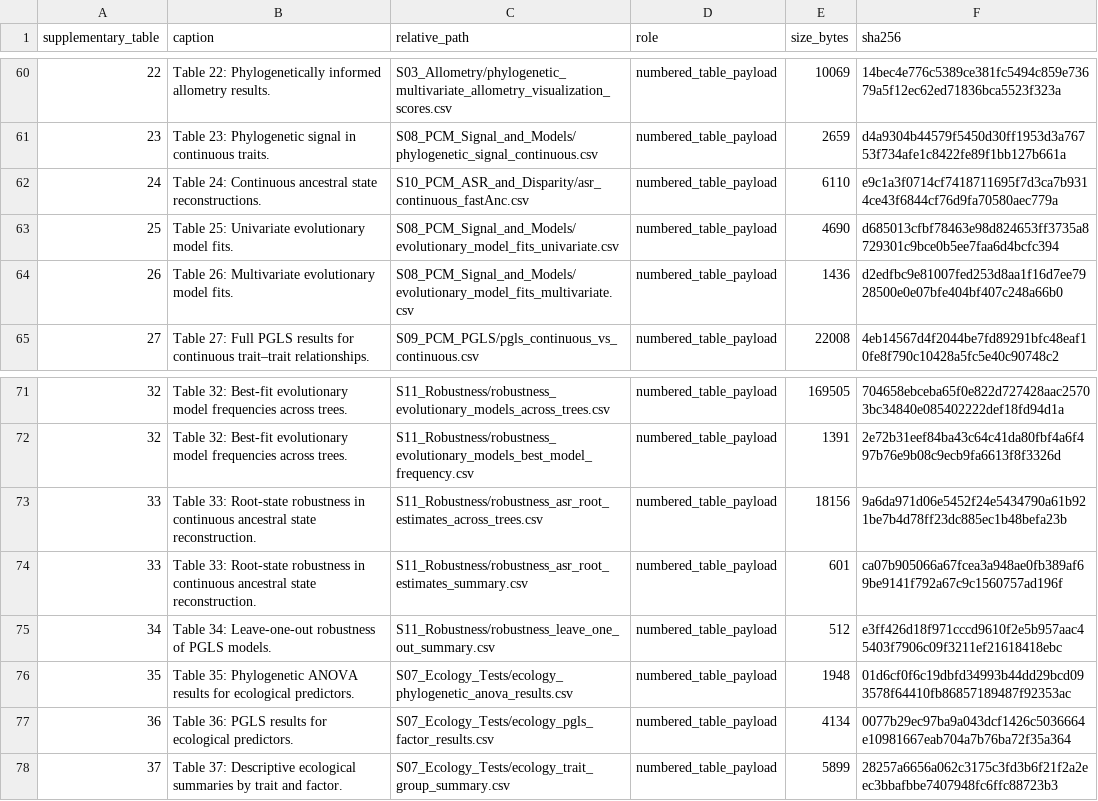
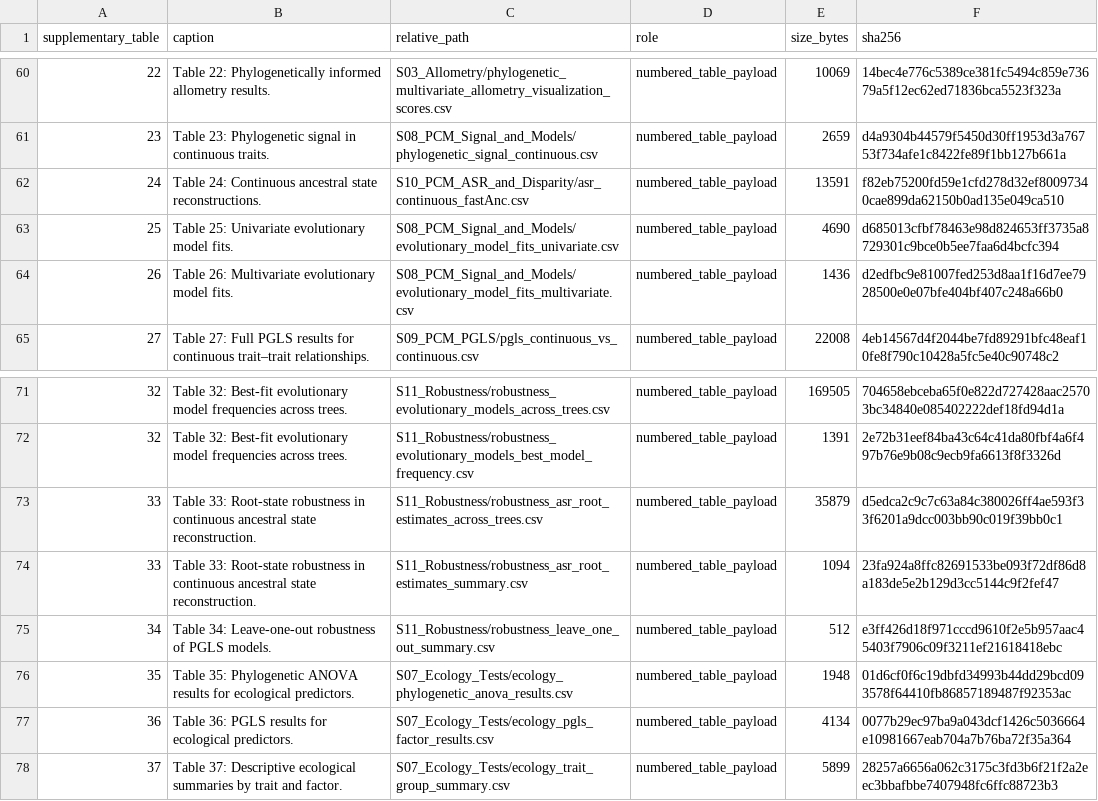
Before and after one commit to heinjenny95/weevil-coxa-trochanter-joint-evolution, a CSV file: data/supplementary_source_data/_manifest.csv, drawn as a sheet; only a part is shown, gaps mark what is left out.

```diff
--- a/data/supplementary_source_data/_manifest.csv
+++ b/data/supplementary_source_data/_manifest.csv
@@ -61,3 +61,3 @@ supplementary_table,caption,relative_path,role,size_bytes,sha256
 23,Table 23: Phylogenetic signal in continuous traits.,S08_PCM_Signal_and_Models/phylogenetic_signal_continuous.csv,numbered_table_payload,2659,d4a9304b44579f5450d30ff1953d3a76753f734afe1c8422fe89f1bb127b661a
-24,Table 24: Continuous ancestral state reconstructions.,S10_PCM_ASR_and_Disparity/asr_continuous_fastAnc.csv,numbered_table_payload,6110,e9c1a3f0714cf7418711695f7d3ca7b9314ce43f6844cf76d9fa70580aec779a
+24,Table 24: Continuous ancestral state reconstructions.,S10_PCM_ASR_and_Disparity/asr_continuous_fastAnc.csv,numbered_table_payload,13591,f82eb75200fd59e1cfd278d32ef80097340cae899da62150b0ad135e049ca510
 25,Table 25: Univariate evolutionary model fits.,S08_PCM_Signal_and_Models/evolutionary_model_fits_univariate.csv,numbered_table_payload,4690,d685013cfbf78463e98d824653ff3735a8729301c9bce0b5ee7faa6d4bcfc394
@@ -72,4 +72,4 @@ supplementary_table,caption,relative_path,role,size_bytes,sha256
 32,Table 32: Best-fit evolutionary model frequencies across trees.,S11_Robustness/robustness_evolutionary_models_best_model_frequency.csv,numbered_table_payload,1391,2e72b31eef84ba43c64c41da80fbf4a6f497b76e9b08c9ecb9fa6613f8f3326d
-33,Table 33: Root-state robustness in continuous ancestral state reconstruction.,S11_Robustness/robustness_asr_root_estimates_across_trees.csv,numbered_table_payload,18156,9a6da971d06e5452f24e5434790a61b921be7b4d78ff23dc885ec1b48befa23b
-33,Table 33: Root-state robustness in continuous ancestral state reconstruction.,S11_Robustness/robustness_asr_root_estimates_summary.csv,numbered_table_payload,601,ca07b905066a67fcea3a948ae0fb389af69be9141f792a67c9c1560757ad196f
+33,Table 33: Root-state robustness in continuous ancestral state reconstruction.,S11_Robustness/robustness_asr_root_estimates_across_trees.csv,numbered_table_payload,35879,d5edca2c9c7c63a84c380026ff4ae593f33f6201a9dcc003bb90c019f39bb0c1
+33,Table 33: Root-state robustness in continuous ancestral state reconstruction.,S11_Robustness/robustness_asr_root_estimates_summary.csv,numbered_table_payload,1094,23fa924a8ffc82691533be093f72df86d8a183de5e2b129d3cc5144c9f2fef47
 34,Table 34: Leave-one-out robustness of PGLS models.,S11_Robustness/robustness_leave_one_out_summary.csv,numbered_table_payload,512,e3ff426d18f971cccd9610f2e5b957aac45403f7906c09f3211ef21618418ebc
```
Also changed, not shown: data/screw_geometry/figure_source_data/asr_standardized_tip_data.csv, data/supplementary_source_data/S11_Robustness/robustness_asr_root_estimates_summary.csv, 10 other files.
